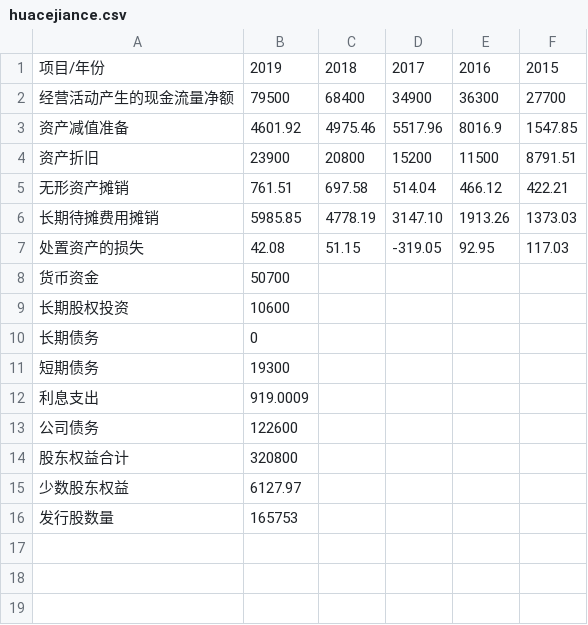
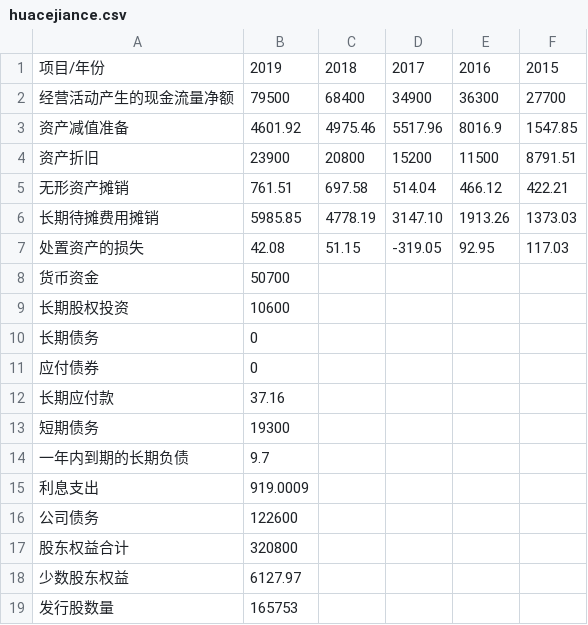
Before and after one commit to HealyXiang/stock-valuation, a CSV file: stockData/huacejiance/huacejiance.csv, drawn as a sheet.

```diff
--- a/stockData/huacejiance/huacejiance.csv
+++ b/stockData/huacejiance/huacejiance.csv
@@ -10,3 +10,6 @@
 长期债务,0,,,,
+应付债券,0
+长期应付款,37.16
 短期债务,19300,,,,
+一年内到期的长期负债,9.7
 利息支出,919.0009,,,,
```
Also changed, not shown: 4 other files.
